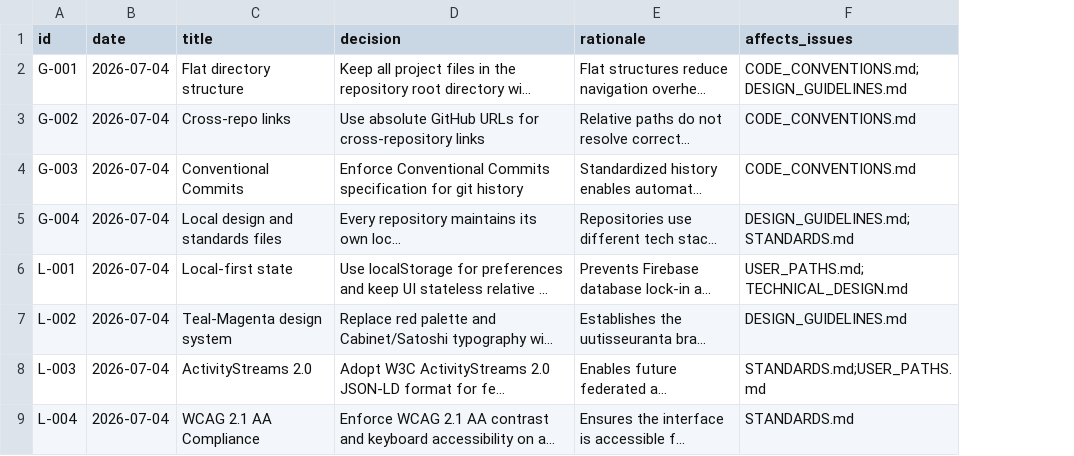
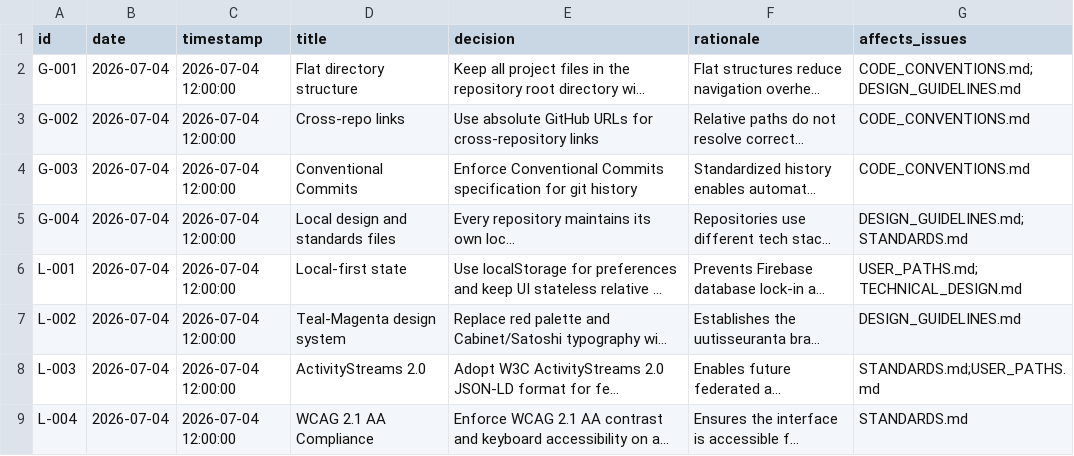
Before and after one commit to uutisseuranta/uutisseuranta.github.io, a CSV file: DECISION_LOG.csv, drawn as a sheet; only a part is shown; long unchanged cells end in …; the diff names each change by its address in the sheet, - before the commit and + after, or states it on an @@ line.

Commit message:
docs: add timestamp column to DECISION_LOG.csv

```diff
--- a/DECISION_LOG.csv
+++ b/DECISION_LOG.csv
+column C (timestamp), rows 2-9: all 2026-07-04 12:00:00
```
